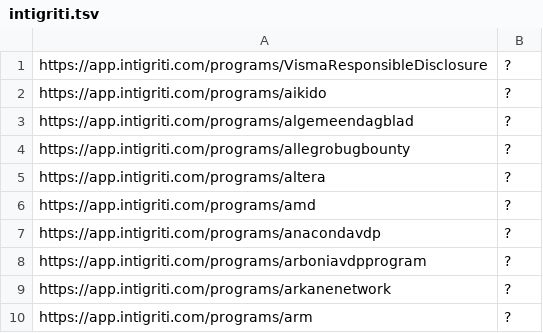
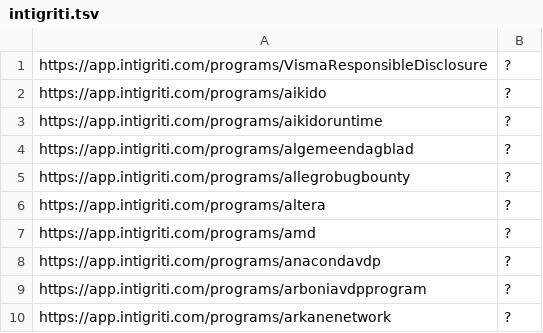
Before and after one commit to sl4x0/dockerhub-orgs-data, a TSV file: dockerhub-orgs-data/intigriti.tsv, drawn as a sheet; only a part is shown; the shorter side is filled out with more unchanged rows; the diff names each change by its address in the sheet, - before the commit and + after, or states it on an @@ line.

```diff
--- a/dockerhub-orgs-data/intigriti.tsv
+++ b/dockerhub-orgs-data/intigriti.tsv
+row 3: https://app.intigriti.com/programs/aikidoruntime | ?
```
Also changed, not shown: 1 other file.
